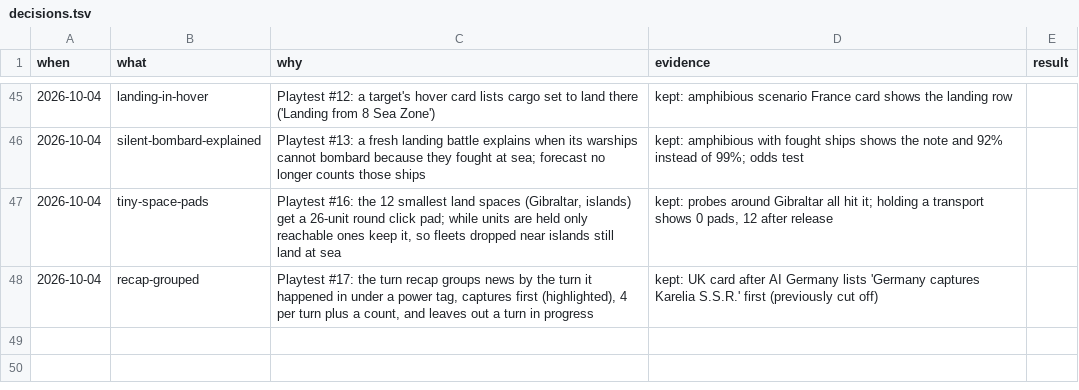
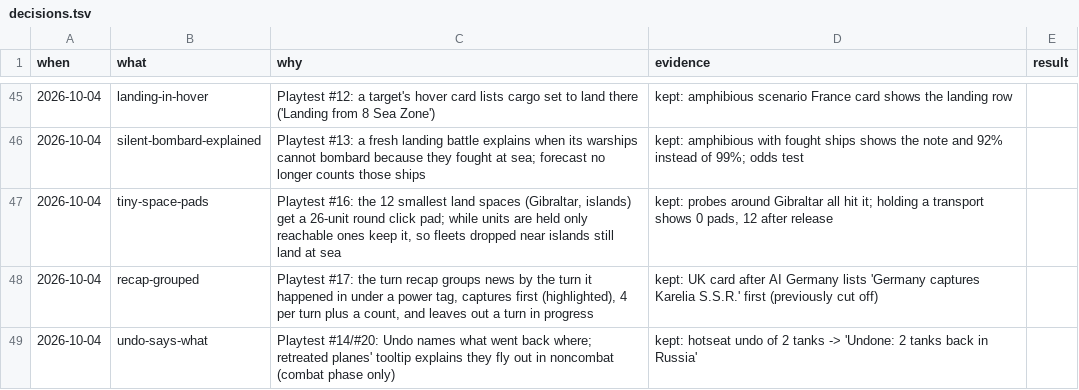
Before and after one commit to achrysaetos/axis-allies-clone, a TSV file: docs/decisions.tsv, drawn as a sheet; only a part is shown, gaps mark what is left out; the diff names each change by its address in the sheet, - before the commit and + after, or states it on an @@ line.

```diff
--- a/docs/decisions.tsv
+++ b/docs/decisions.tsv
+row 49: 2026-10-04 | undo-says-what | Playtest #14/#20: Undo names what went back where; retreated planes' tooltip explains they fly out in noncombat (combat phase only) | kept: hotseat undo of 2 tanks -> 'Undone: 2 tanks back in Russia'
```
Also changed, not shown: 3 other files.
